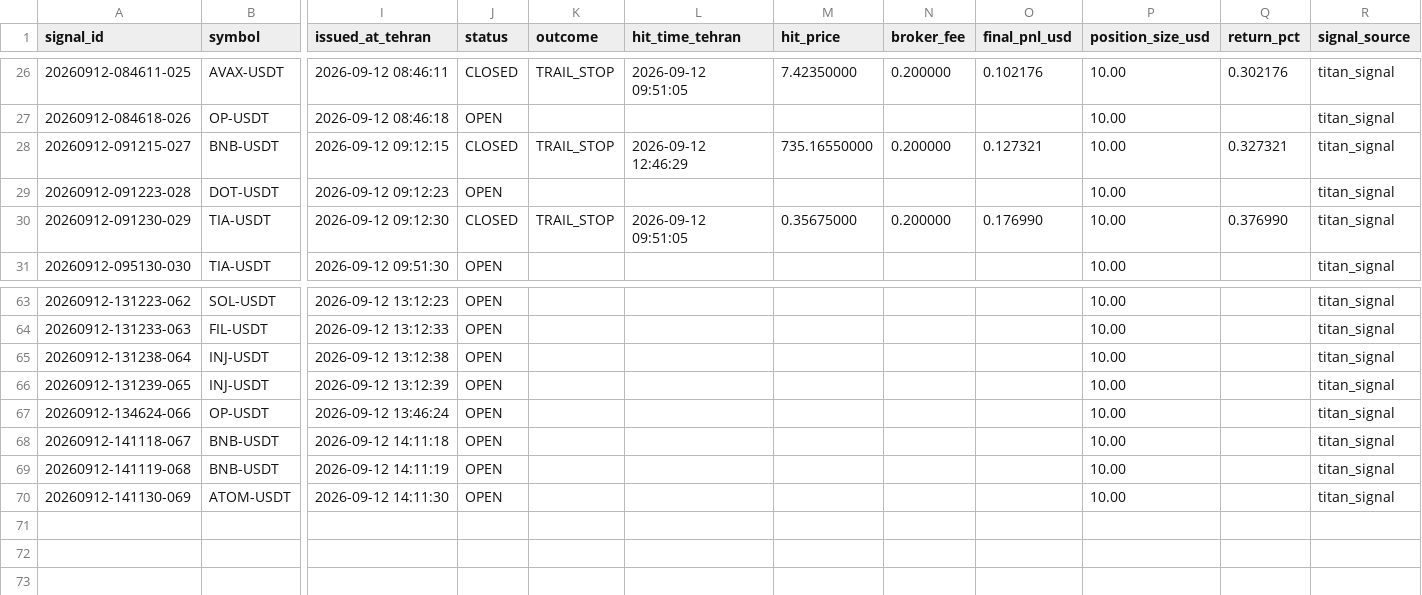
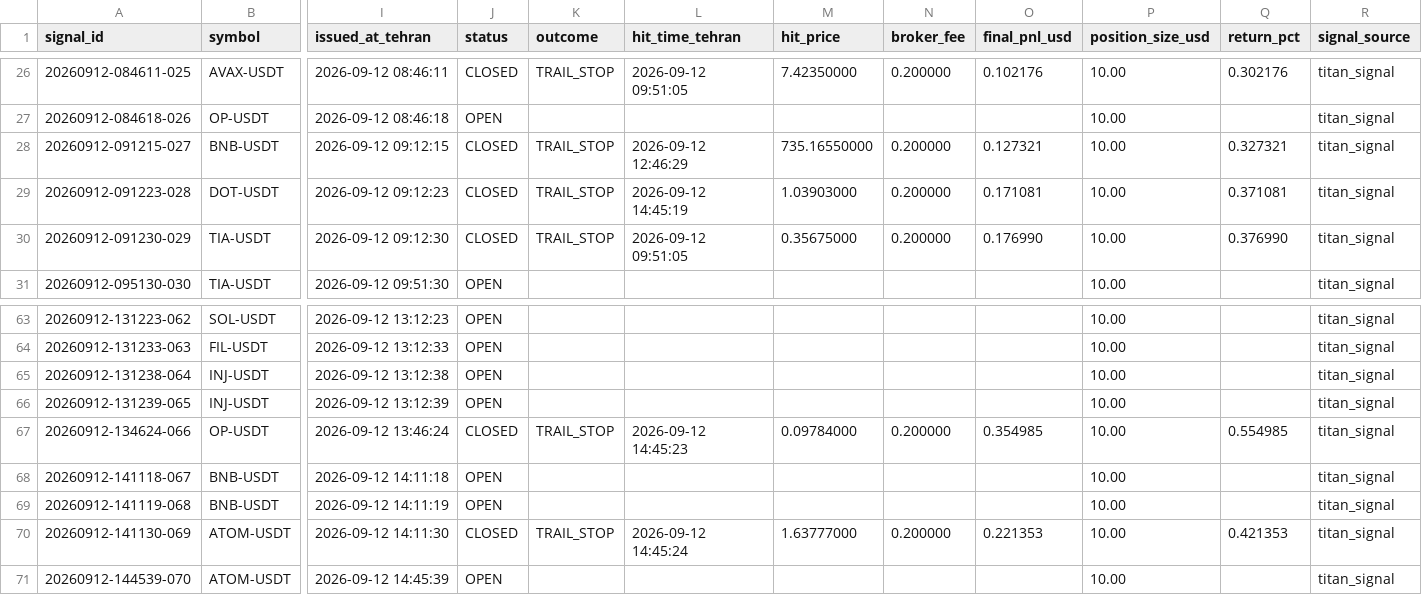
Before and after one commit to khosroabadi-Soft/Titan-Signal, a CSV file: data/signals/2026-09-12.csv, drawn as a sheet; only a part is shown, gaps mark what is left out; rows hold the shown columns only; the diff names each change by its address in the sheet, - before the commit and + after, or states it on an @@ line.

```diff
--- a/data/signals/2026-09-12.csv
+++ b/data/signals/2026-09-12.csv
-J29 (status): OPEN
+J29 (status): CLOSED
-K29 (outcome): (empty)
+K29 (outcome): TRAIL_STOP
-L29 (hit_time_tehran): (empty)
+L29 (hit_time_tehran): 2026-09-12 14:45:19
-M29 (hit_price): (empty)
+M29 (hit_price): 1.03903000
-N29 (broker_fee): (empty)
+N29 (broker_fee): 0.200000
-O29 (final_pnl_usd): (empty)
+O29 (final_pnl_usd): 0.171081
-Q29 (return_pct): (empty)
+Q29 (return_pct): 0.371081
-J67 (status): OPEN
+J67 (status): CLOSED
-K67 (outcome): (empty)
+K67 (outcome): TRAIL_STOP
-L67 (hit_time_tehran): (empty)
+L67 (hit_time_tehran): 2026-09-12 14:45:23
-M67 (hit_price): (empty)
+M67 (hit_price): 0.09784000
-N67 (broker_fee): (empty)
+N67 (broker_fee): 0.200000
-O67 (final_pnl_usd): (empty)
+O67 (final_pnl_usd): 0.354985
-Q67 (return_pct): (empty)
+Q67 (return_pct): 0.554985
-J70 (status): OPEN
+J70 (status): CLOSED
-K70 (outcome): (empty)
+K70 (outcome): TRAIL_STOP
-L70 (hit_time_tehran): (empty)
+L70 (hit_time_tehran): 2026-09-12 14:45:24
-M70 (hit_price): (empty)
+M70 (hit_price): 1.63777000
-N70 (broker_fee): (empty)
+N70 (broker_fee): 0.200000
-O70 (final_pnl_usd): (empty)
+O70 (final_pnl_usd): 0.221353
-Q70 (return_pct): (empty)
+Q70 (return_pct): 0.421353
+row 71: 20260912-144539-070 | ATOM-USDT | 2026-09-12 14:45:39 | OPEN |  |  |  |  |  | 10.00 |  | titan_signal
```
Also changed, not shown: 1 other file.
